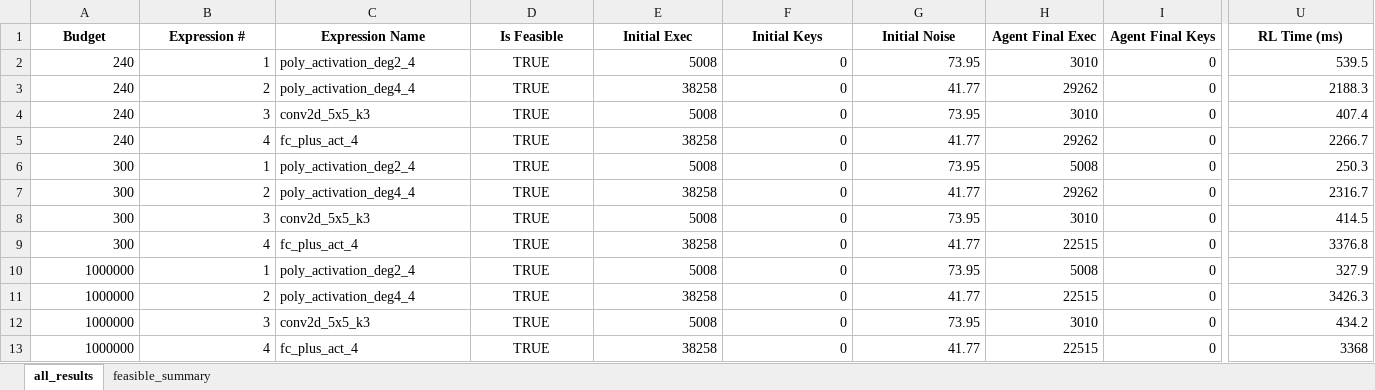
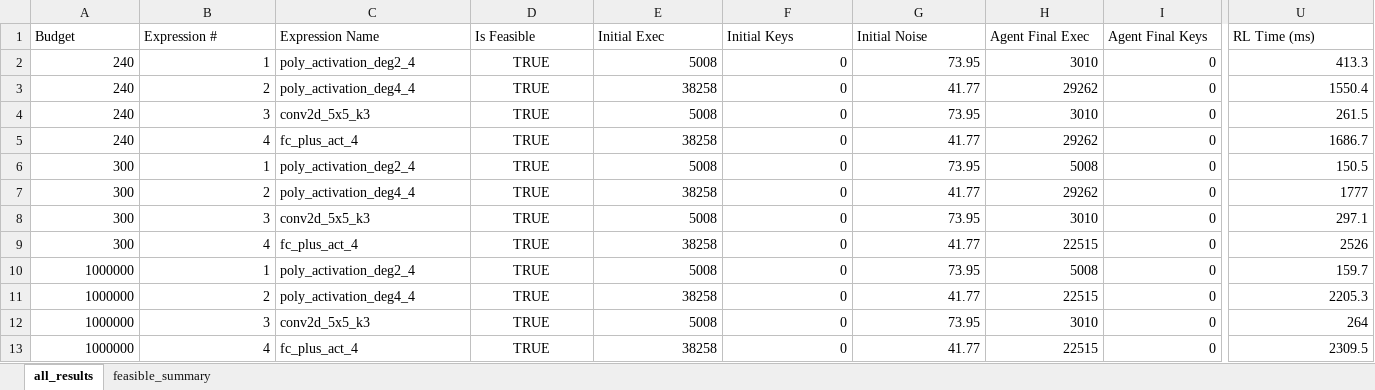
Before and after one commit to rayaneSMR/chehab-unified, an Excel workbook: RL/results_dnn_film_b.xlsx, sheet all_results, drawn as a sheet; only a part is shown, gaps mark what is left out; values as stored, in another font and other column widths than the file's, no borders; the diff covers the shown part only; the diff names each change by its address in the sheet, - before the commit and + after, or states it on an @@ line.

```diff
--- a/RL/results_dnn_film_b.xlsx (sheet all_results)
+++ b/RL/results_dnn_film_b.xlsx (sheet all_results)
@@ A1:U1 bold: on → off, alignment: center → left @@
-U2 (RL Time (ms)): 539.5
+U2 (RL Time (ms)): 413.3
-U3 (RL Time (ms)): 2188.3
+U3 (RL Time (ms)): 1550.4
-U4 (RL Time (ms)): 407.4
+U4 (RL Time (ms)): 261.5
-U5 (RL Time (ms)): 2266.7
+U5 (RL Time (ms)): 1686.7
-U6 (RL Time (ms)): 250.3
+U6 (RL Time (ms)): 150.5
-U7 (RL Time (ms)): 2316.7
+U7 (RL Time (ms)): 1777
-U8 (RL Time (ms)): 414.5
+U8 (RL Time (ms)): 297.1
-U9 (RL Time (ms)): 3376.8
+U9 (RL Time (ms)): 2526
-U10 (RL Time (ms)): 327.9
+U10 (RL Time (ms)): 159.7
-U11 (RL Time (ms)): 3426.3
+U11 (RL Time (ms)): 2205.3
-U12 (RL Time (ms)): 434.2
+U12 (RL Time (ms)): 264
-U13 (RL Time (ms)): 3368
+U13 (RL Time (ms)): 2309.5
```
Also changed, not shown: cell formats elsewhere in this sheet, sheet feasible_summary, RL/results_scalar_film_b.xlsx, 4 other files.
